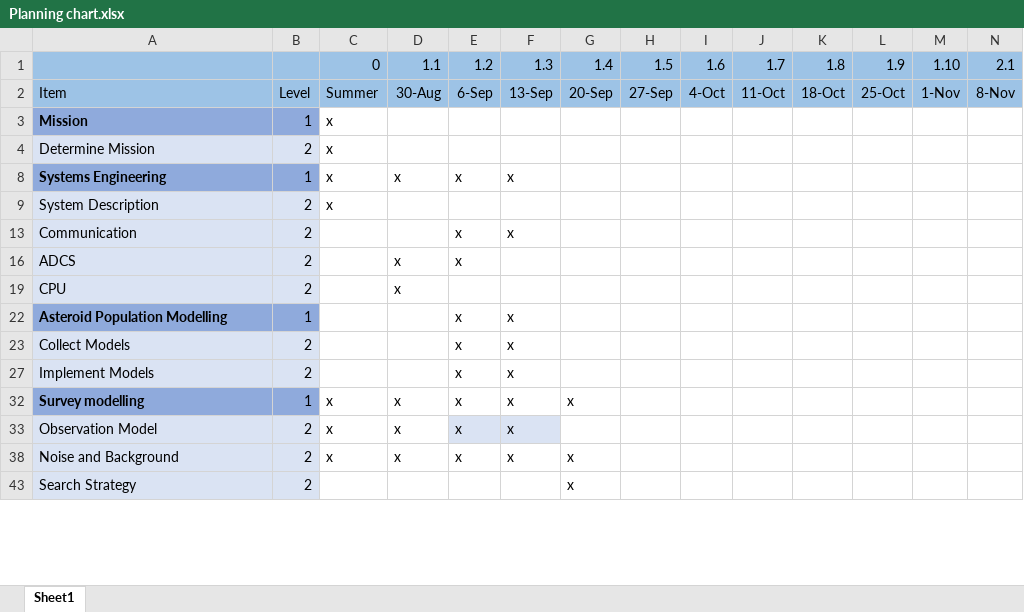
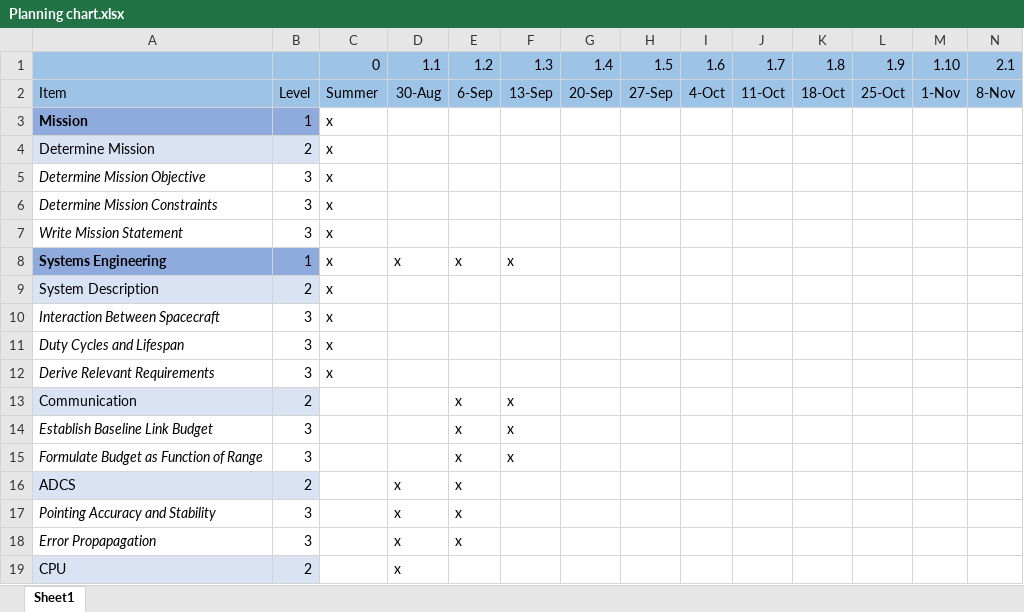
Before and after one commit to ArjanVermeulen97/thesis, an Excel workbook: planning/Planning 27 Sept/Planning chart.xlsx, sheet Sheet1, drawn as a sheet; only a part is shown; the shorter side is filled out with more unchanged rows; values as stored, in another font and other column widths than the file's, no borders; conditional formats not drawn; rows hold the shown columns only; the diff covers the shown part only; the diff names each change by its address in the sheet, - before the commit and + after, or states it on an @@ line.

```diff
--- a/planning/Planning 27 Sept/Planning chart.xlsx (sheet Sheet1)
+++ b/planning/Planning 27 Sept/Planning chart.xlsx (sheet Sheet1)
@@ row 5 unhidden: Determine Mission Objective | 3 | x @@
@@ row 6 unhidden: Determine Mission Constraints | 3 | x @@
@@ row 7 unhidden: Write Mission Statement | 3 | x @@
@@ row 10 unhidden: Interaction Between Spacecraft | 3 | x @@
@@ row 11 unhidden: Duty Cycles and Lifespan | 3 | x @@
@@ row 12 unhidden: Derive Relevant Requirements | 3 | x @@
@@ row 14 unhidden: Establish Baseline Link Budget | 3 |  |  | x | x @@
@@ row 15 unhidden: Formulate Budget as Function of Range | 3 |  |  | x | x @@
@@ row 17 unhidden: Pointing Accuracy and Stability | 3 |  | x | x @@
@@ row 18 unhidden: Error Propapagation | 3 |  | x | x @@
```
Also changed, not shown: 7 added rows, 47 hidden or unhidden rows and 13 edited cells elsewhere in this sheet, 33 other files.
